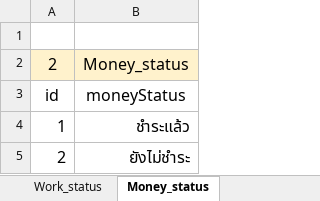
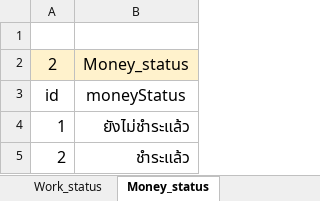
Before and after one commit to ketthidarat/jungQueue, an Excel workbook: mysite/xlsx/แผนการดำเนินโครงงานที่ปรึกษา senior project 62 - เกษ.xlsx, sheet Money_status, drawn as a sheet; values as stored, in another font and other column widths than the file's, no borders; charts and pictures not drawn; removed rows and columns are numbered as before the commit, all else as after; the diff names each change by its address in the sheet, - before the commit and + after, or states it on an @@ line.

```diff
--- a/mysite/xlsx/แผนการดำเนินโครงงานที่ปรึกษา senior project 62 - เกษ.xlsx (sheet Money_status)
+++ b/mysite/xlsx/แผนการดำเนินโครงงานที่ปรึกษา senior project 62 - เกษ.xlsx (sheet Money_status)
+row 4: 1 | ยังไม่ชำระแล้ว
-A5: 1
+A5: 2
-row 5: 2 | ยังไม่ชำระ
```
Also changed, not shown: sheet Work_status, sheet Tractor_status, sheet AddTractor, other sheet tabs, formulas that keep their value, charts or pictures, mysite/xlsx/data.xlsx, 24 other files.
